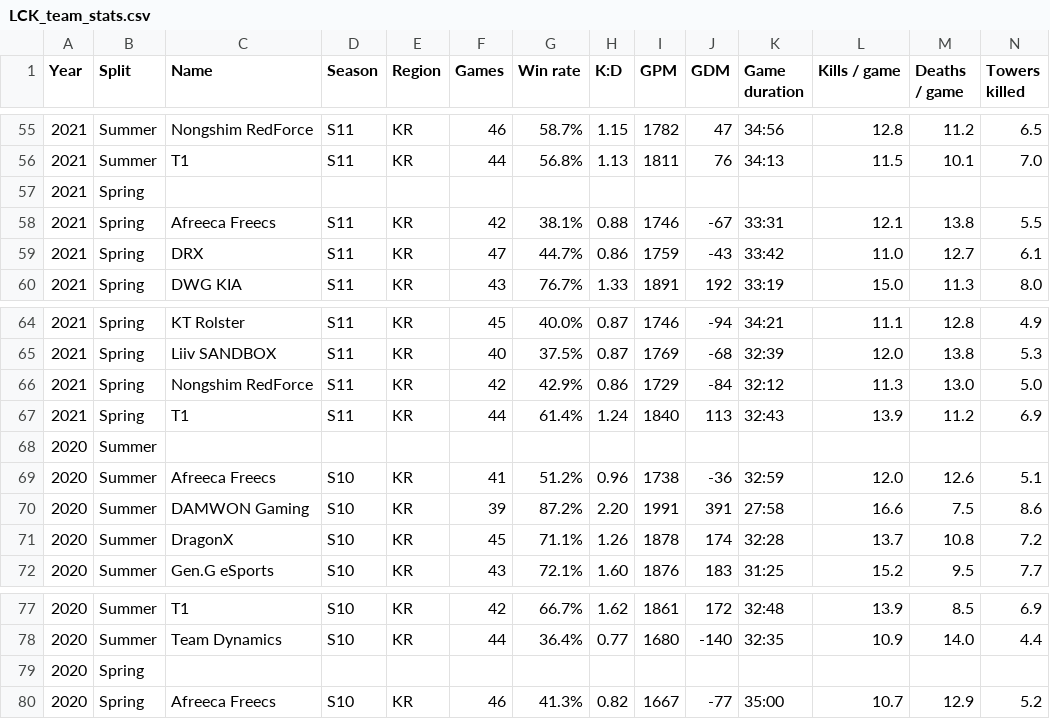
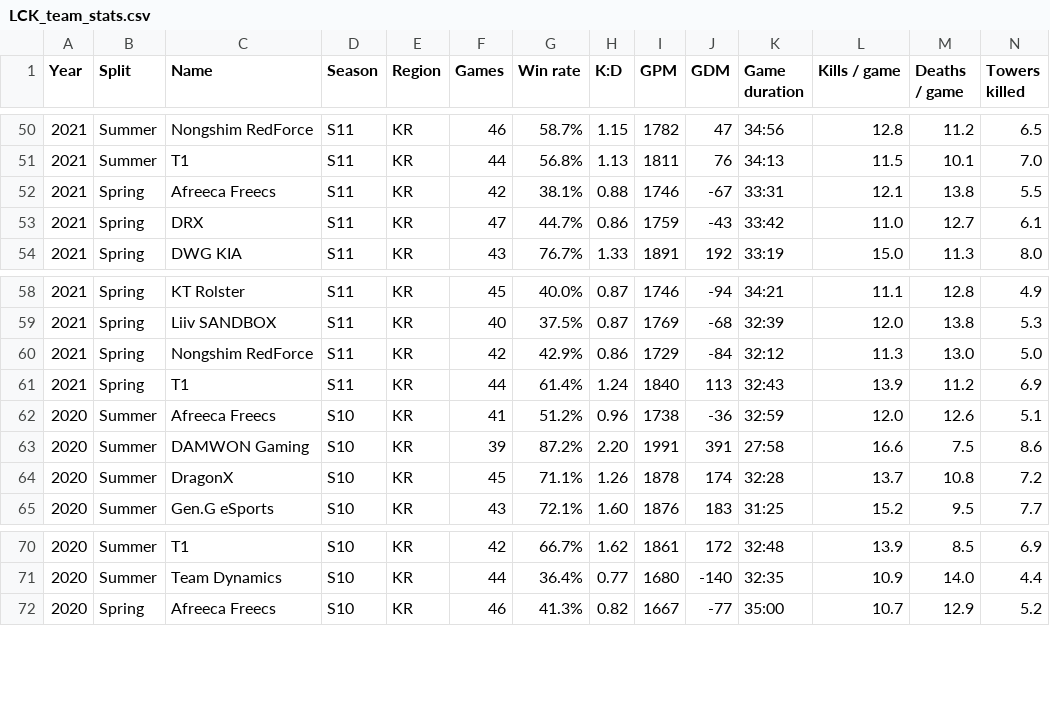
Before and after one commit to TsunomakiWatamelon/lol-esports-data-analysis, a CSV file: LCK_team_stats.csv, drawn as a sheet; only a part is shown, gaps mark what is left out; rows hold the shown columns only; the diff covers the shown part only; the diff names each change by its address in the sheet, - before the commit and + after, or states it on an @@ line.

```diff
--- a/LCK_team_stats.csv
+++ b/LCK_team_stats.csv
-row 57: 2021 | Spring
-row 68: 2020 | Summer
-row 79: 2020 | Spring
```
Also changed, not shown: 5 removed rows elsewhere in this file, 2 other files.
